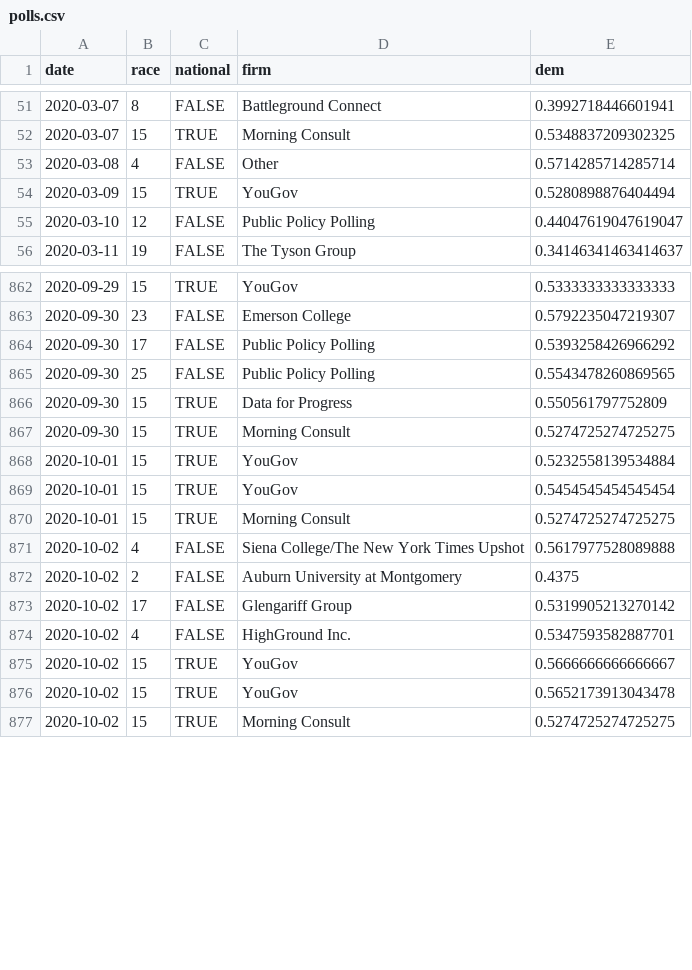
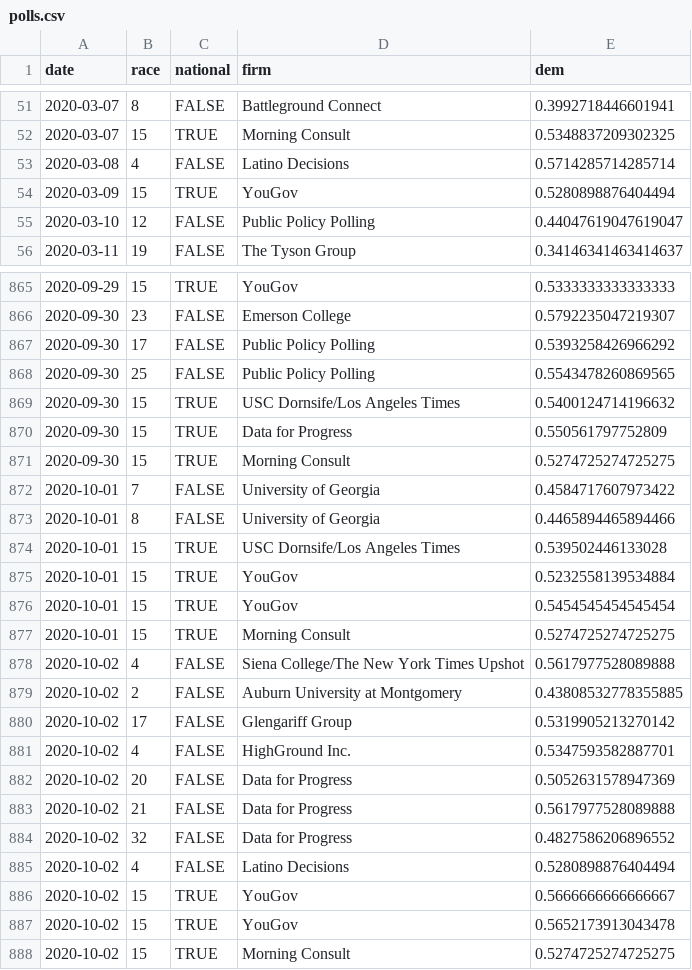
Before and after one commit to CoryMcCartan/senate, a CSV file: docs/polls.csv, drawn as a sheet; only a part is shown, gaps mark what is left out; the diff covers the shown part only.

```diff
--- a/docs/polls.csv
+++ b/docs/polls.csv
@@ -52,3 +52,3 @@ date,race,national,firm,dem
 2020-03-07,15,TRUE,Morning Consult,0.5348837209302325
-2020-03-08,4,FALSE,Other,0.5714285714285714
+2020-03-08,4,FALSE,Latino Decisions,0.5714285714285714
 2020-03-09,15,TRUE,YouGov,0.5280898876404494
@@ -865,4 +868,8 @@ date,race,national,firm,dem
 2020-09-30,25,FALSE,Public Policy Polling,0.5543478260869565
+2020-09-30,15,TRUE,USC Dornsife/Los Angeles Times,0.5400124714196632
 2020-09-30,15,TRUE,Data for Progress,0.550561797752809
 2020-09-30,15,TRUE,Morning Consult,0.5274725274725275
+2020-10-01,7,FALSE,University of Georgia,0.4584717607973422
+2020-10-01,8,FALSE,University of Georgia,0.4465894465894466
+2020-10-01,15,TRUE,USC Dornsife/Los Angeles Times,0.539502446133028
 2020-10-01,15,TRUE,YouGov,0.5232558139534884
@@ -871,5 +878,9 @@ date,race,national,firm,dem
 2020-10-02,4,FALSE,Siena College/The New York Times Upshot,0.5617977528089888
-2020-10-02,2,FALSE,Auburn University at Montgomery,0.4375
+2020-10-02,2,FALSE,Auburn University at Montgomery,0.43808532778355885
 2020-10-02,17,FALSE,Glengariff Group,0.5319905213270142
 2020-10-02,4,FALSE,HighGround Inc.,0.5347593582887701
+2020-10-02,20,FALSE,Data for Progress,0.5052631578947369
+2020-10-02,21,FALSE,Data for Progress,0.5617977528089888
+2020-10-02,32,FALSE,Data for Progress,0.4827586206896552
+2020-10-02,4,FALSE,Latino Decisions,0.5280898876404494
 2020-10-02,15,TRUE,YouGov,0.5666666666666667
```
Also changed, not shown: 13 added rows elsewhere in this file, docs/history.csv, docs/race_history.csv, 2 other files.
